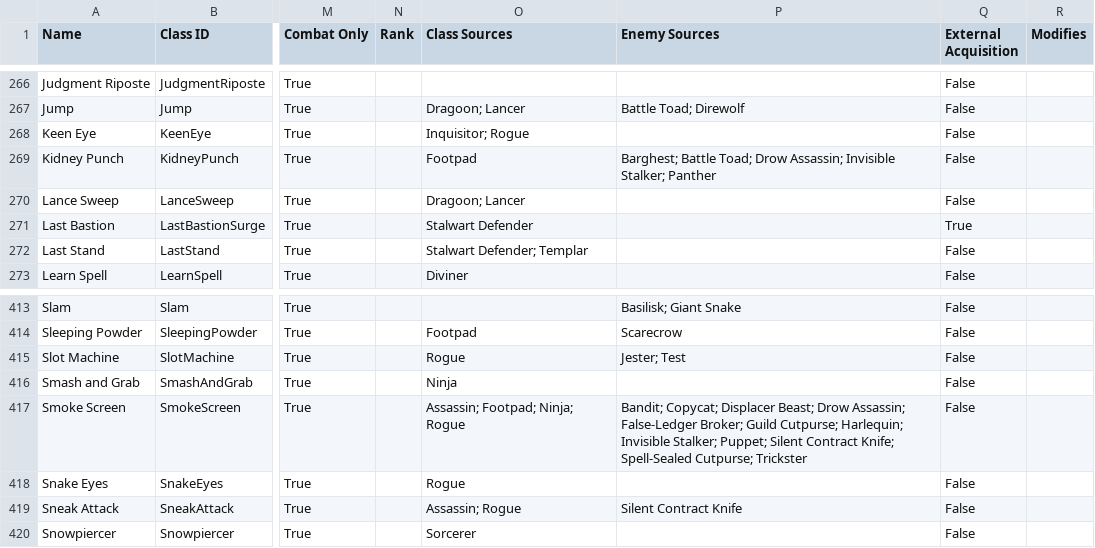
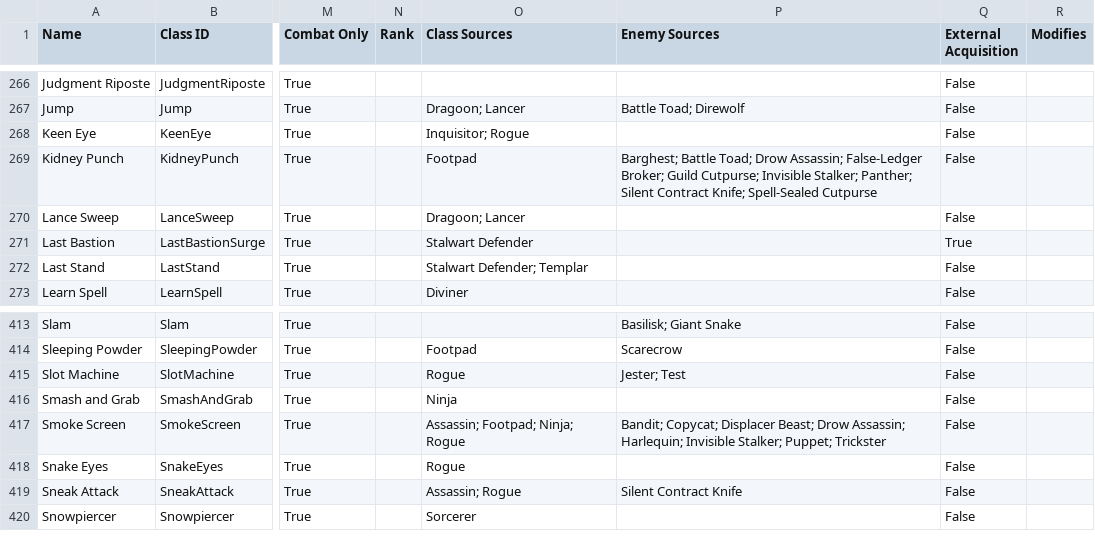
Before and after one commit to stb5585/Dungeon-Crawl, a CSV file: docs/spreadsheets/specials/skills.csv, drawn as a sheet; only a part is shown, gaps mark what is left out; the diff names each change by its address in the sheet, - before the commit and + after, or states it on an @@ line.

```diff
--- a/docs/spreadsheets/specials/skills.csv
+++ b/docs/spreadsheets/specials/skills.csv
-P269 (Enemy Sources): …Drow Assassin; Invisible Stalker; Panther
+P269 (Enemy Sources): …Drow Assassin; False-Ledger Broker; Guild Cutpurse; Invisible Stalker; Panther; Silent Contract Knife; Spell-Sealed Cutpurse
-P417 (Enemy Sources): …Drow Assassin; False-Ledger Broker; Guild Cutpurse; Harlequin; Invisible Stalker; Puppet; Silent Contract Knife; Spell-Sealed Cutpurse; Trickster
+P417 (Enemy Sources): …Drow Assassin; Harlequin; Invisible Stalker; Puppet; Trickster
```
Also changed, not shown: docs/spreadsheets/enemies/all-enemies.csv, docs/spreadsheets/items/all-items.csv, 41 other files.
